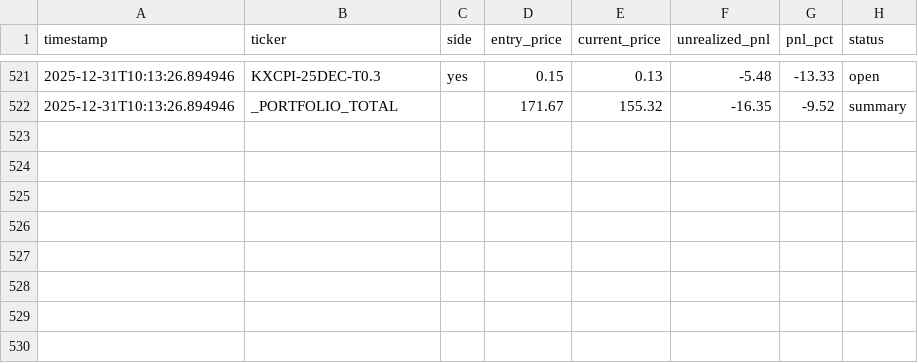
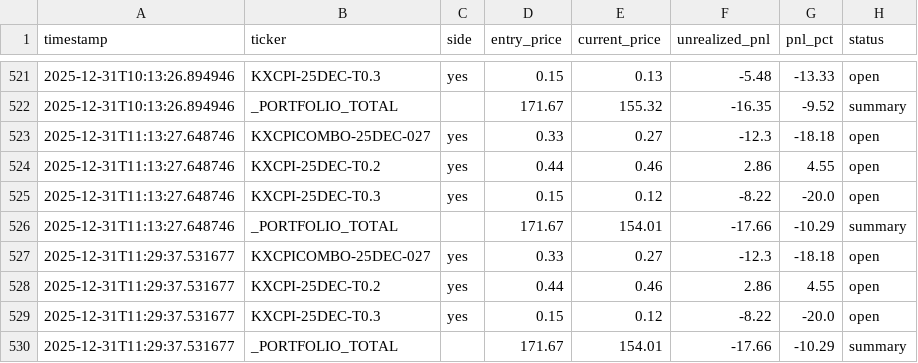
Before and after one commit to ChunTungZhuangLeo/moondev_follow, a CSV file: src/data/kalshiv2_live_1227/price_history.csv, drawn as a sheet; only a part is shown, gaps mark what is left out.

Commit message:
Auto-sync: Live trading data 2025-12-31_11:30

```diff
--- a/src/data/kalshiv2_live_1227/price_history.csv
+++ b/src/data/kalshiv2_live_1227/price_history.csv
@@ -522 +522,9 @@ timestamp,ticker,side,entry_price,current_price,unrealized_pnl,pnl_pct,status
 2025-12-31T10:13:26.894946,_PORTFOLIO_TOTAL,,171.67,155.32,-16.35,-9.52,summary
+2025-12-31T11:13:27.648746,KXCPICOMBO-25DEC-027,yes,0.33,0.27,-12.3,-18.18,open
+2025-12-31T11:13:27.648746,KXCPI-25DEC-T0.2,yes,0.44,0.46,2.86,4.55,open
+2025-12-31T11:13:27.648746,KXCPI-25DEC-T0.3,yes,0.15,0.12,-8.22,-20.0,open
+2025-12-31T11:13:27.648746,_PORTFOLIO_TOTAL,,171.67,154.01,-17.66,-10.29,summary
+2025-12-31T11:29:37.531677,KXCPICOMBO-25DEC-027,yes,0.33,0.27,-12.3,-18.18,open
+2025-12-31T11:29:37.531677,KXCPI-25DEC-T0.2,yes,0.44,0.46,2.86,4.55,open
+2025-12-31T11:29:37.531677,KXCPI-25DEC-T0.3,yes,0.15,0.12,-8.22,-20.0,open
+2025-12-31T11:29:37.531677,_PORTFOLIO_TOTAL,,171.67,154.01,-17.66,-10.29,summary
```
Also changed, not shown: src/data/kalshiv2_live_1227/trades.csv, 2 other files.
